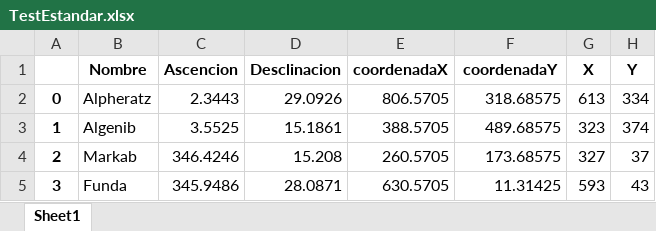
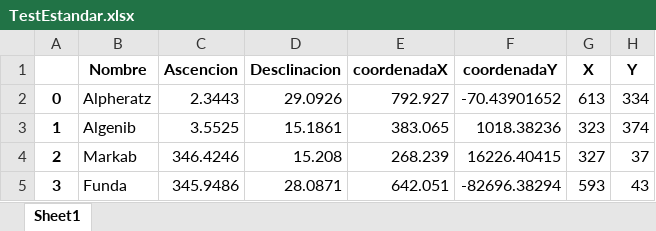
Before and after one commit to Traza-De-Meteoros/Malla_Estelar, an Excel workbook: TestEstandar.xlsx, sheet Sheet1, drawn as a sheet; values as stored, in another font and other column widths than the file's, no borders; the diff names each change by its address in the sheet, - before the commit and + after, or states it on an @@ line.

```diff
--- a/TestEstandar.xlsx (sheet Sheet1)
+++ b/TestEstandar.xlsx (sheet Sheet1)
-E2 (coordenadaX): 806.5705
+E2 (coordenadaX): 792.927
-F2 (coordenadaY): 318.68575
+F2 (coordenadaY): -70.43901652
-E3 (coordenadaX): 388.5705
+E3 (coordenadaX): 383.065
-F3 (coordenadaY): 489.68575
+F3 (coordenadaY): 1018.38236
-E4 (coordenadaX): 260.5705
+E4 (coordenadaX): 268.239
-F4 (coordenadaY): 173.68575
+F4 (coordenadaY): 16226.40415
-E5 (coordenadaX): 630.5705
+E5 (coordenadaX): 642.051
-F5 (coordenadaY): 11.31425
+F5 (coordenadaY): -82696.38294
```
Also changed, not shown: Puntos.xlsx, 1 other file.
